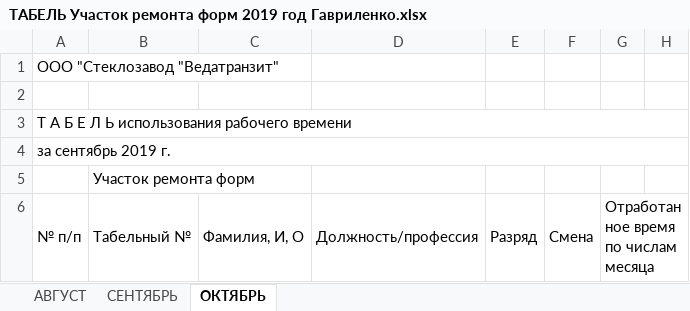
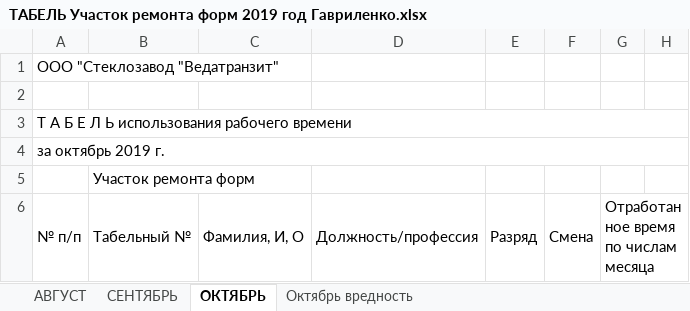
Before and after one commit to AliaksandrHaurylenka/vedatranzit, an Excel workbook: Участок ремонта форм/Документация/Табель/ТАБЕЛЬ Участок ремонта форм 2019 год Гавриленко.xlsx, sheet ОКТЯБРЬ, drawn as a sheet; only a part is shown; values as stored, in another font and other column widths than the file's, no cell formats; conditional formats not drawn; the diff names each change by its address in the sheet, - before the commit and + after, or states it on an @@ line.

```diff
--- a/Участок ремонта форм/Документация/Табель/ТАБЕЛЬ Участок ремонта форм 2019 год Гавриленко.xlsx (sheet ОКТЯБРЬ)
+++ b/Участок ремонта форм/Документация/Табель/ТАБЕЛЬ Участок ремонта форм 2019 год Гавриленко.xlsx (sheet ОКТЯБРЬ)
+sheet tab: Октябрь вредность
-A4: за сентябрь 2019 г.
+A4: за октябрь 2019 г.
```
Also changed, not shown: cell formats, Участок ремонта форм/Формокомплекты/Карты замеров/Бутылка/XI-28MCA-700 (Баден 0.7)/от 25.10.2019 Баден 0.7.xlsx, Участок ремонта форм/Формокомплекты/Карты замеров/Бутылка/XXI-B-30-4A-500 (Байрон)/от 15.10.2019 Байрон 0.5 л..xlsx, 15 other files.
